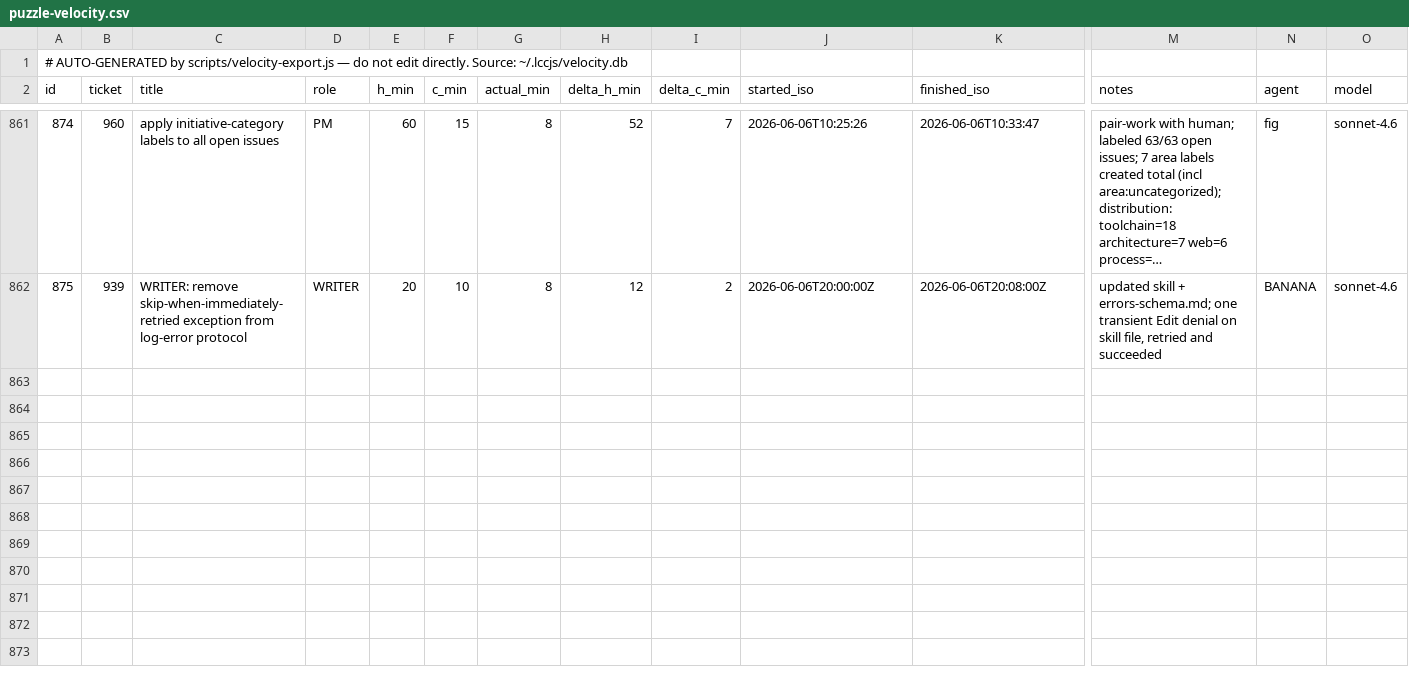
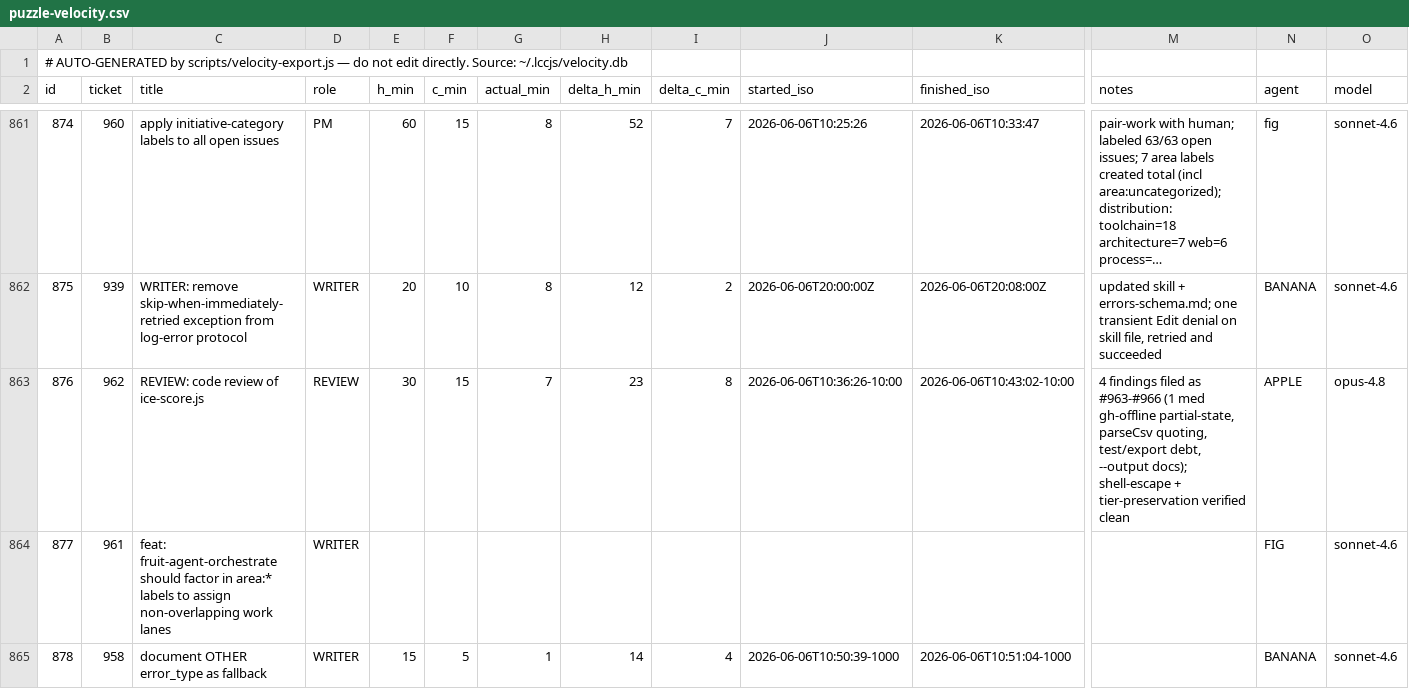
Before and after one commit to avidrucker/lccjs, a CSV file: docs/puzzle-velocity.csv, drawn as a sheet; only a part is shown, gaps mark what is left out; long unchanged cells end in …; rows hold the shown columns only; the diff names each change by its address in the sheet, - before the commit and + after, or states it on an @@ line.

Commit message:
data(velocity): log BANANA #958 WRITER row

```diff
--- a/docs/puzzle-velocity.csv
+++ b/docs/puzzle-velocity.csv
+row 863: 876 | 962 | REVIEW: code review of ice-score.js | REVIEW | 30 | 15 | 7 | 23 | 8 | 2026-06-06T10:36:26-10:00 | 2026-06-06T10:43:02-10:00 | 4 findings filed as #963-#966 (1 med gh-offline partial-state, parseCsv quoting, test/export debt, --output docs); shell-escape + tier-preservation verified clean | APPLE | opus-4.8
+row 864: 877 | 961 | feat: fruit-agent-orchestrate should factor in area:* labels to assign non-overlapping work lanes | WRITER |  |  |  |  |  |  |  |  | FIG | sonnet-4.6
+row 865: 878 | 958 | document OTHER error_type as fallback | WRITER | 15 | 5 | 1 | 14 | 4 | 2026-06-06T10:50:39-1000 | 2026-06-06T10:51:04-1000 |  | BANANA | sonnet-4.6
```
